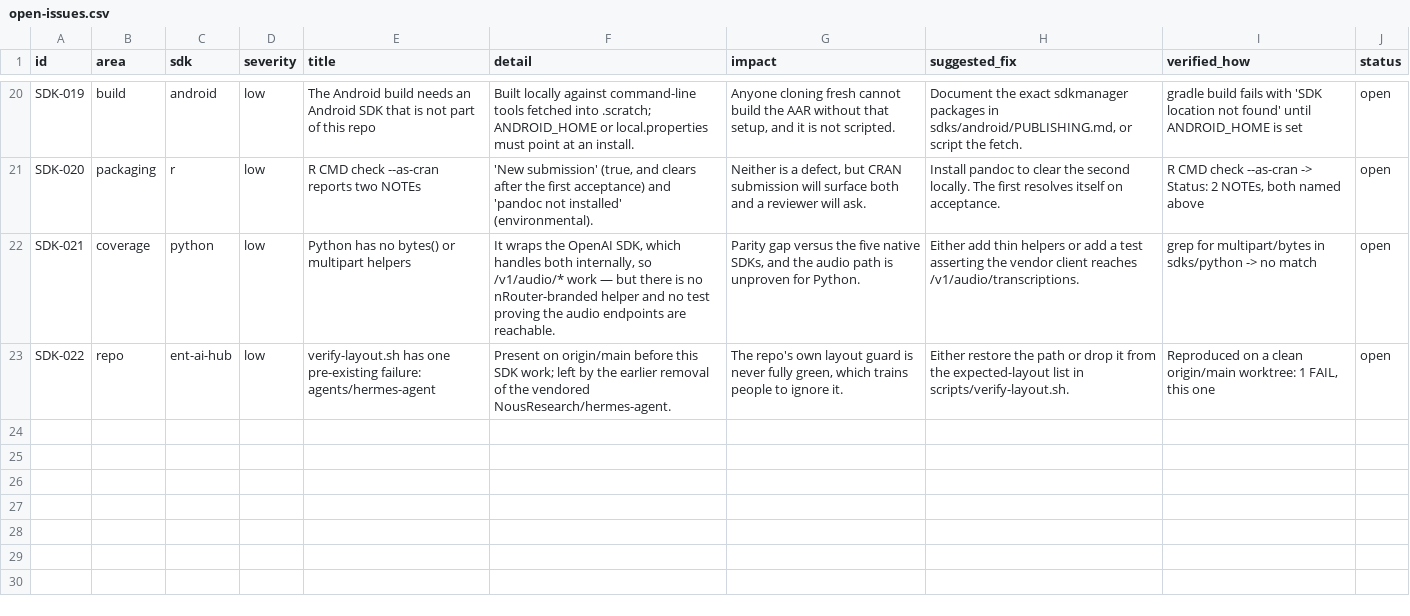
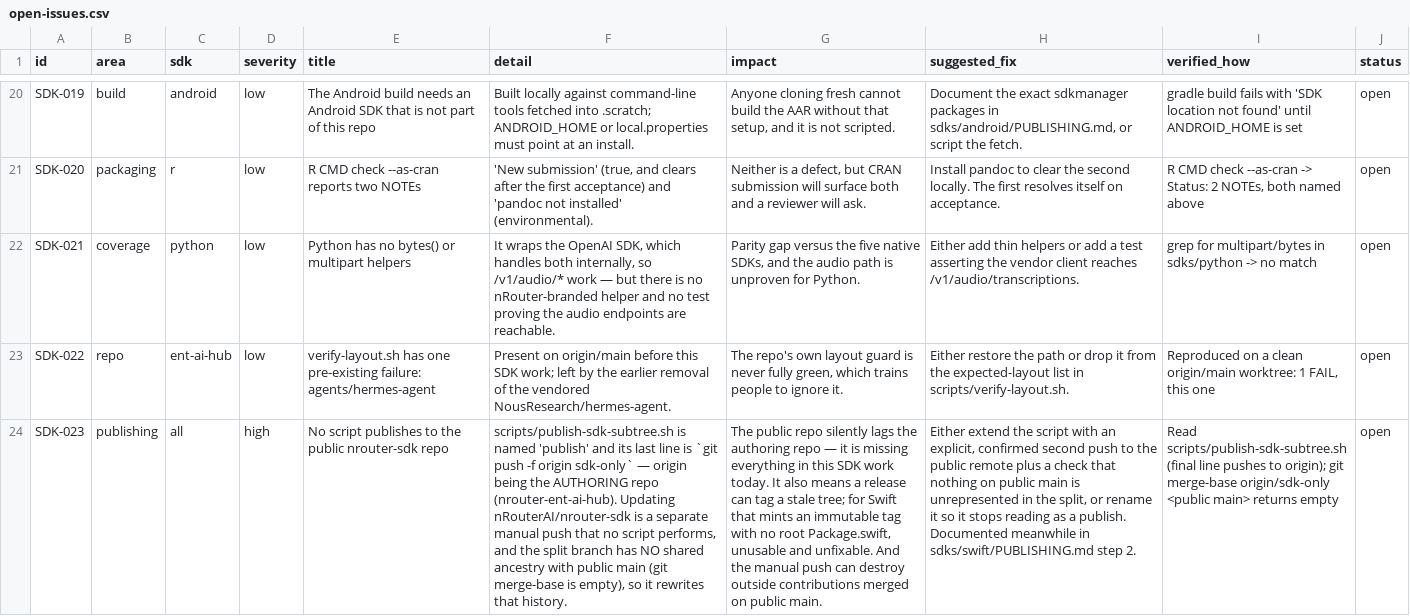
Before and after one commit to Diptesh2006/nrouter-sdk, a CSV file: open-issues.csv, drawn as a sheet; only a part is shown, gaps mark what is left out; the diff names each change by its address in the sheet, - before the commit and + after, or states it on an @@ line.

Commit message:
fix(sdk): the Swift runbook tagged a repo nothing had published to
gpt-5.6-sol on the previous commit. Two findings, both real, and the P1 would
have produced an immutable broken release.

P1 — `publish-sdk-subtree.sh` does not publish to the public repo.
Its name says publish; its last line is `git push -f origin sdk-only`, and
origin is the AUTHORING repo. `nRouterAI/nrouter-sdk` is updated by a SEPARATE
manual push that no script performs. My runbook said the script did it, so
following it would clone the public repo — still without the new root
Package.swift — and tag that. A tag is immutable in practice, so the first Swift
release would have been permanently unresolvable.

Fixed by splitting step 2 in two and saying which repo each half touches, plus
`test -f Package.swift ||` before the tag: the release now fails loudly instead
of minting a tag nobody can use.

The second push also needs a human every time, and now says so: the split branch
has NO shared ancestry with public main (verified — `git merge-base` returns
empty), so it rewrites that history, and the public repo carries merged outside
contributions. The runbook tells you to list public main and confirm nothing is
unrepresented before pushing.

P2 — `cd ../..` assumed a working directory the runbook never established.
From the SDK root it walks out of the repo and the next `swift build` fails.
Paths are absolute now.

Filed as SDK-023 (high), because it is not a Swift problem: the public repo
silently lags the authoring repo for EVERY SDK, and is missing all of this work
right now.

23 issues: 8 high / 6 medium / 9 low.
VERIFIED: conformance 9 SDKs OK; swift 20 tests from the shipping manifest;
layout back to its 1 pre-existing FAIL.

```diff
--- a/open-issues.csv
+++ b/open-issues.csv
+row 24: SDK-023 | publishing | all | high | No script publishes to the public nrouter-sdk repo | scripts/publish-sdk-subtree.sh is named 'publish' and its last line is `git push -f origin sdk-only` — origin being the AUTHORING repo (nrouter-ent-ai-hub). Updating nRouterAI/nrouter-sdk is a separate manual push that no script performs, and the split branch has NO shared ancestry with public main (git merge-base is empty), so it rewrites that history. | The public repo silently lags the authoring repo — it is missing everything in this SDK work today. It also means a release can tag a stale tree; for Swift that mints an immutable tag with no root Package.swift, unusable and unfixable. And the manual push can destroy outside contributions merged on public main. | Either extend the script with an explicit, confirmed second push to the public remote plus a check that nothing on public main is unrepresented in the split, or rename it so it stops reading as a publish. Documented meanwhile in sdks/swift/PUBLISHING.md step 2. | Read scripts/publish-sdk-subtree.sh (final line pushes to origin); git merge-base origin/sdk-only <public main> returns empty | open
```
Also changed, not shown: 1 other file.
